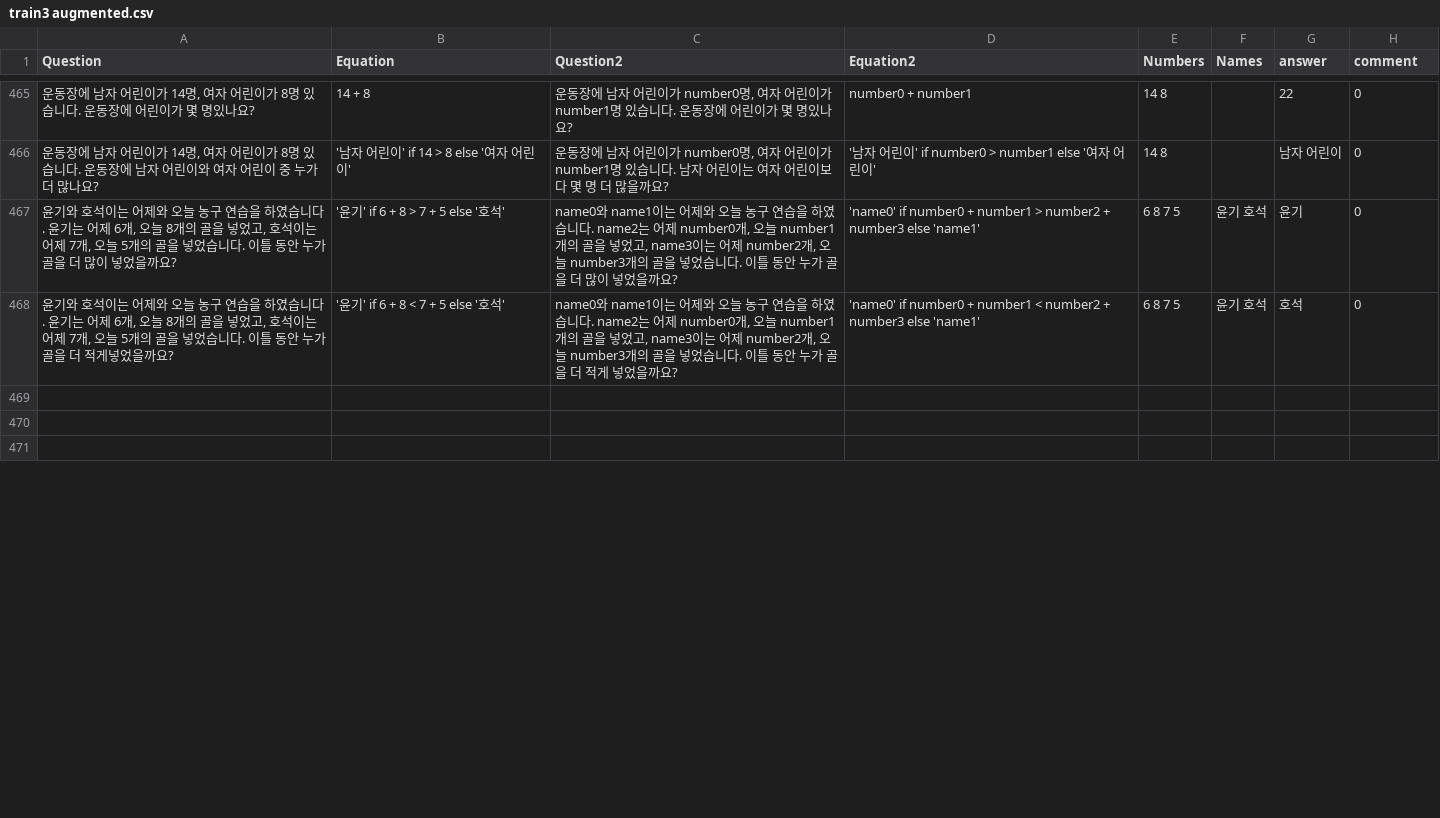
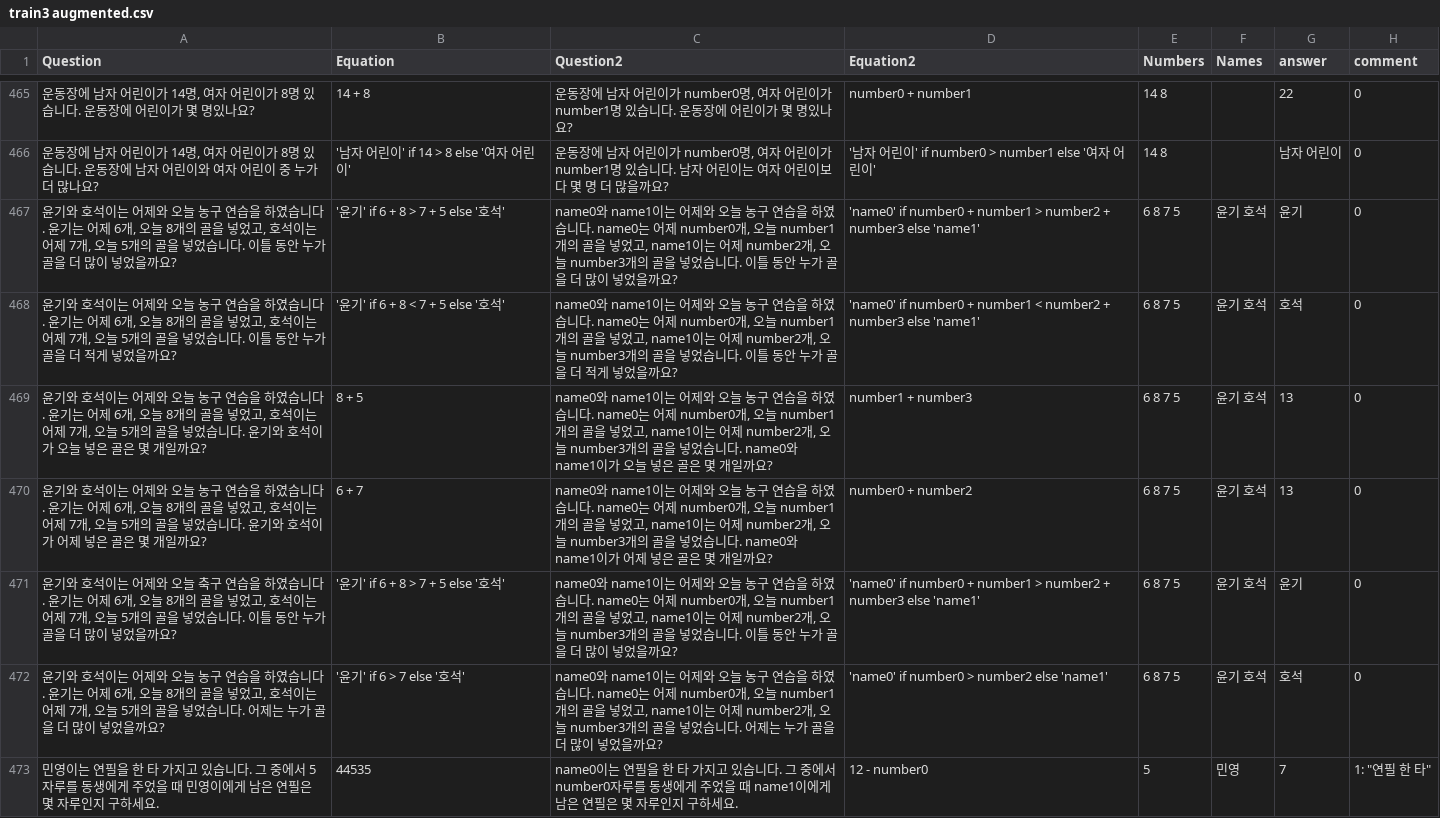
Before and after one commit to DASH-Lab/KMWPS, a CSV file: train3 augmented.csv, drawn as a sheet; only a part is shown, gaps mark what is left out; the shorter side is filled out with more unchanged rows; the diff covers the shown part only.

Commit message:
Augmented math data

```diff
--- a/train3 augmented.csv
+++ b/train3 augmented.csv
@@ -466,3 +466,8 @@ Question,Equation,Question2,Equation2,Numbers,Names,answer,comment
 "운동장에 남자 어린이가 14명, 여자 어린이가 8명 있습니다. 운동장에 남자 어린이와 여자 어린이 중 누가 더 많나요?",'남자 어린이' if 14 > 8 else '여자 어린이',"운동장에 남자 어린이가 number0명, 여자 어린이가 number1명 있습니다. 남자 어린이는 여자 어린이보다 몇 명 더 많을까요?",'남자 어린이' if number0 > number1 else '여자 어린이',14 8,,남자 어린이,0
-"윤기와 호석이는 어제와 오늘 농구 연습을 하였습니다. 윤기는 어제 6개, 오늘 8개의 골을 넣었고, 호석이는 어제 7개, 오늘 5개의 골을 넣었습니다. 이틀 동안 누가 골을 더 많이 넣었을까요?",'윤기' if 6 + 8 > 7 + 5 else '호석',"name0와 name1이는 어제와 오늘 농구 연습을 하였습니다. name2는 어제 number0개, 오늘 number1개의 골을 넣었고, name3이는 어제 number2개, 오늘 number3개의 골을 넣었습니다. 이틀 동안 누가 골을 더 많이 넣었을까요?",'name0' if number0 + number1 > number2 + number3 else 'name1',"6 8 7 5 ","윤기 호석 ",윤기,0
-"윤기와 호석이는 어제와 오늘 농구 연습을 하였습니다. 윤기는 어제 6개, 오늘 8개의 골을 넣었고, 호석이는 어제 7개, 오늘 5개의 골을 넣었습니다. 이틀 동안 누가 골을 더 적게넣었을까요?",'윤기' if 6 + 8 < 7 + 5 else '호석',"name0와 name1이는 어제와 오늘 농구 연습을 하였습니다. name2는 어제 number0개, 오늘 number1개의 골을 넣었고, name3이는 어제 number2개, 오늘 number3개의 골을 넣었습니다. 이틀 동안 누가 골을 더 적게 넣었을까요?",'name0' if number0 + number1 < number2 + number3 else 'name1',6 8 7 5,윤기 호석,호석,0
+"윤기와 호석이는 어제와 오늘 농구 연습을 하였습니다. 윤기는 어제 6개, 오늘 8개의 골을 넣었고, 호석이는 어제 7개, 오늘 5개의 골을 넣었습니다. 이틀 동안 누가 골을 더 많이 넣었을까요?",'윤기' if 6 + 8 > 7 + 5 else '호석',"name0와 name1이는 어제와 오늘 농구 연습을 하였습니다. name0는 어제 number0개, 오늘 number1개의 골을 넣었고, name1이는 어제 number2개, 오늘 number3개의 골을 넣었습니다. 이틀 동안 누가 골을 더 많이 넣었을까요?",'name0' if number0 + number1 > number2 + number3 else 'name1',"6 8 7 5 ","윤기 호석 ",윤기,0
+"윤기와 호석이는 어제와 오늘 농구 연습을 하였습니다. 윤기는 어제 6개, 오늘 8개의 골을 넣었고, 호석이는 어제 7개, 오늘 5개의 골을 넣었습니다. 이틀 동안 누가 골을 더 적게 넣었을까요?",'윤기' if 6 + 8 < 7 + 5 else '호석',"name0와 name1이는 어제와 오늘 농구 연습을 하였습니다. name0는 어제 number0개, 오늘 number1개의 골을 넣었고, name1이는 어제 number2개, 오늘 number3개의 골을 넣었습니다. 이틀 동안 누가 골을 더 적게 넣었을까요?",'name0' if number0 + number1 < number2 + number3 else 'name1',6 8 7 5,윤기 호석,호석,0
+"윤기와 호석이는 어제와 오늘 농구 연습을 하였습니다. 윤기는 어제 6개, 오늘 8개의 골을 넣었고, 호석이는 어제 7개, 오늘 5개의 골을 넣었습니다. 윤기와 호석이가 오늘 넣은 골은 몇 개일까요?",8 + 5,"name0와 name1이는 어제와 오늘 농구 연습을 하였습니다. name0는 어제 number0개, 오늘 number1개의 골을 넣었고, name1이는 어제 number2개, 오늘 number3개의 골을 넣었습니다. name0와 name1이가 오늘 넣은 골은 몇 개일까요?",number1 + number3,6 8 7 5,윤기 호석,13,0
+"윤기와 호석이는 어제와 오늘 농구 연습을 하였습니다. 윤기는 어제 6개, 오늘 8개의 골을 넣었고, 호석이는 어제 7개, 오늘 5개의 골을 넣었습니다. 윤기와 호석이가 어제 넣은 골은 몇 개일까요?",6 + 7,"name0와 name1이는 어제와 오늘 농구 연습을 하였습니다. name0는 어제 number0개, 오늘 number1개의 골을 넣었고, name1이는 어제 number2개, 오늘 number3개의 골을 넣었습니다. name0와 name1이가 어제 넣은 골은 몇 개일까요?",number0 + number2,6 8 7 5,윤기 호석,13,0
+"윤기와 호석이는 어제와 오늘 축구 연습을 하였습니다. 윤기는 어제 6개, 오늘 8개의 골을 넣었고, 호석이는 어제 7개, 오늘 5개의 골을 넣었습니다. 이틀 동안 누가 골을 더 많이 넣었을까요?",'윤기' if 6 + 8 > 7 + 5 else '호석',"name0와 name1이는 어제와 오늘 농구 연습을 하였습니다. name0는 어제 number0개, 오늘 number1개의 골을 넣었고, name1이는 어제 number2개, 오늘 number3개의 골을 넣었습니다. 이틀 동안 누가 골을 더 많이 넣었을까요?",'name0' if number0 + number1 > number2 + number3 else 'name1',6 8 7 5,윤기 호석,윤기,0
+"윤기와 호석이는 어제와 오늘 농구 연습을 하였습니다. 윤기는 어제 6개, 오늘 8개의 골을 넣었고, 호석이는 어제 7개, 오늘 5개의 골을 넣었습니다. 어제는 누가 골을 더 많이 넣었을까요?",'윤기' if 6 > 7 else '호석',"name0와 name1이는 어제와 오늘 농구 연습을 하였습니다. name0는 어제 number0개, 오늘 number1개의 골을 넣었고, name1이는 어제 number2개, 오늘 number3개의 골을 넣었습니다. 어제는 누가 골을 더 많이 넣었을까요?",'name0' if number0 > number2 else 'name1',6 8 7 5,윤기 호석,호석,0
+민영이는 연필을 한 타 가지고 있습니다. 그 중에서 5자루를 동생에게 주었을 때 민영이에게 남은 연필은 몇 자루인지 구하세요.,44535,name0이는 연필을 한 타 가지고 있습니다. 그 중에서 number0자루를 동생에게 주었을 때 name1이에게 남은 연필은 몇 자루인지 구하세요.,12 - number0,5,"민영 ",7,"1: ""연필 한 타"""
```
Also changed, not shown: 1 moved row and 9 edited cells elsewhere in this file.
